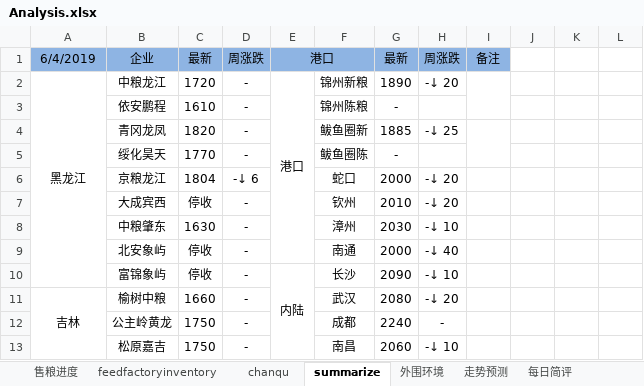
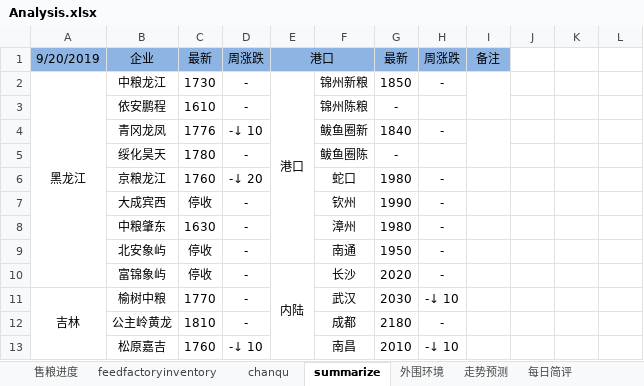
Before and after one commit to huqinghua109/workstation, an Excel workbook: Analysis.xlsx, sheet summarize, drawn as a sheet; only a part is shown; values as stored, in another font and other column widths than the file's, no borders; the diff covers the shown part only; the diff names each change by its address in the sheet, - before the commit and + after, or states it on an @@ line.

```diff
--- a/Analysis.xlsx (sheet summarize)
+++ b/Analysis.xlsx (sheet summarize)
-A1: 6/4/2019
+A1: 9/20/2019
-C2: 1720
+C2: 1730
-G2: 1890
+G2: 1850
-H2: -↓ 20
+H2: -
-C4: 1820
+C4: 1776
-D4: -
+D4: -↓ 10
-G4: 1885
+G4: 1840
-H4: -↓ 25
+H4: -
-C5: 1770
+C5: 1780
-C6: 1804
+C6: 1760
-D6: -↓ 6
+D6: -↓ 20
-G6: 2000
+G6: 1980
-H6:H7: -↓ 20
+H6:H7: -
-G7: 2010
+G7: 1990
-G8: 2030
+G8: 1980
-H8: -↓ 10
+H8: -
-G9: 2000
+G9: 1950
-H9: -↓ 40
+H9: -
-G10: 2090
+G10: 2020
-H10: -↓ 10
+H10: -
-C11: 1660
+C11: 1770
-G11: 2080
+G11: 2030
-H11: -↓ 20
+H11: -↓ 10
-C12: 1750
+C12: 1810
-G12: 2240
+G12: 2180
-C13: 1750
+C13: 1760
-D13: -
+D13: -↓ 10
-G13: 2060
+G13: 2010
```
Also changed, not shown: 82 edited cells elsewhere in this sheet, sheet chanqu, sheet 每日简评, sheet 外围环境, sheet feedfactoryinventory, hidden cells, charts or pictures, database/CornPice.xlsx, database/FuturesData.xlsx, 16 other files.
